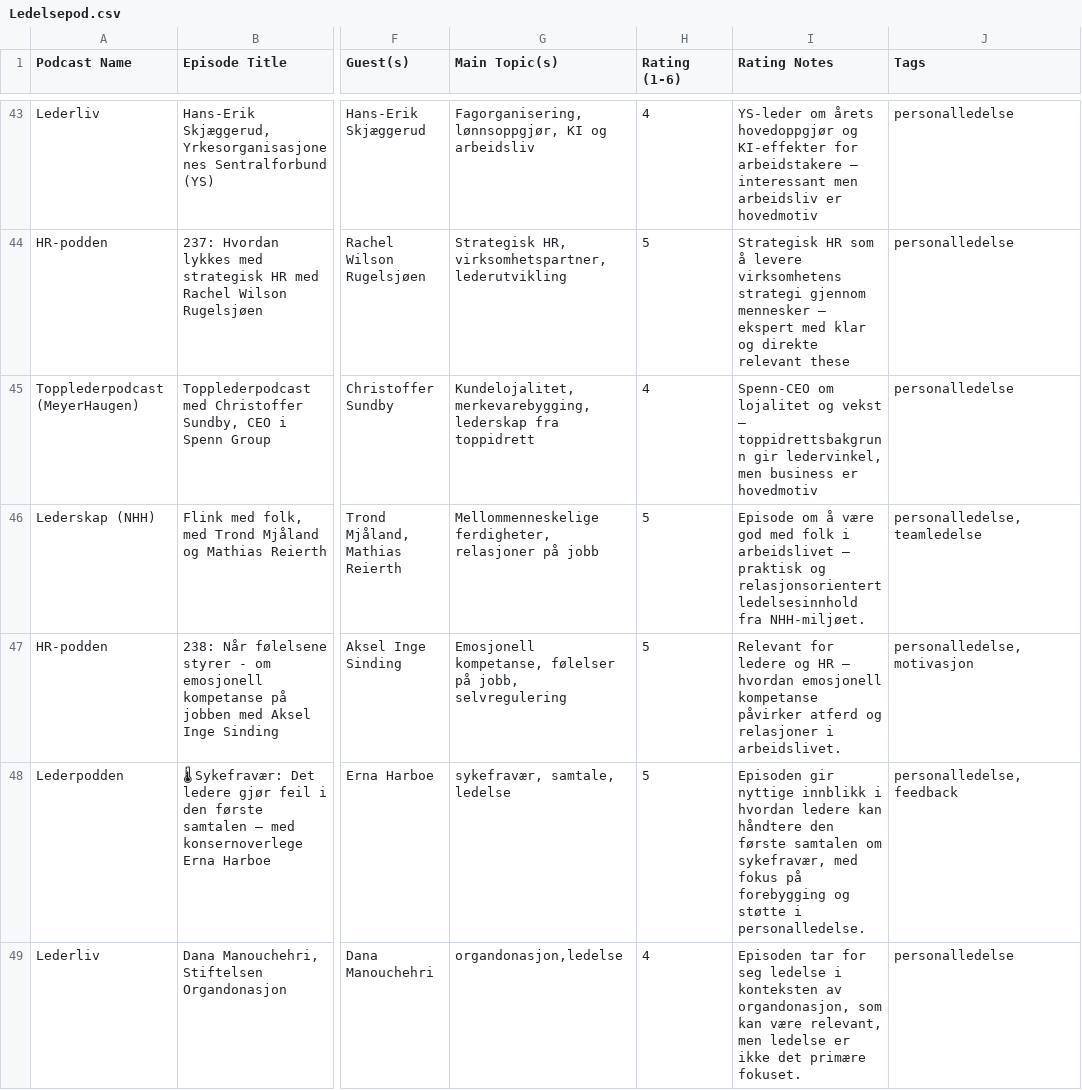
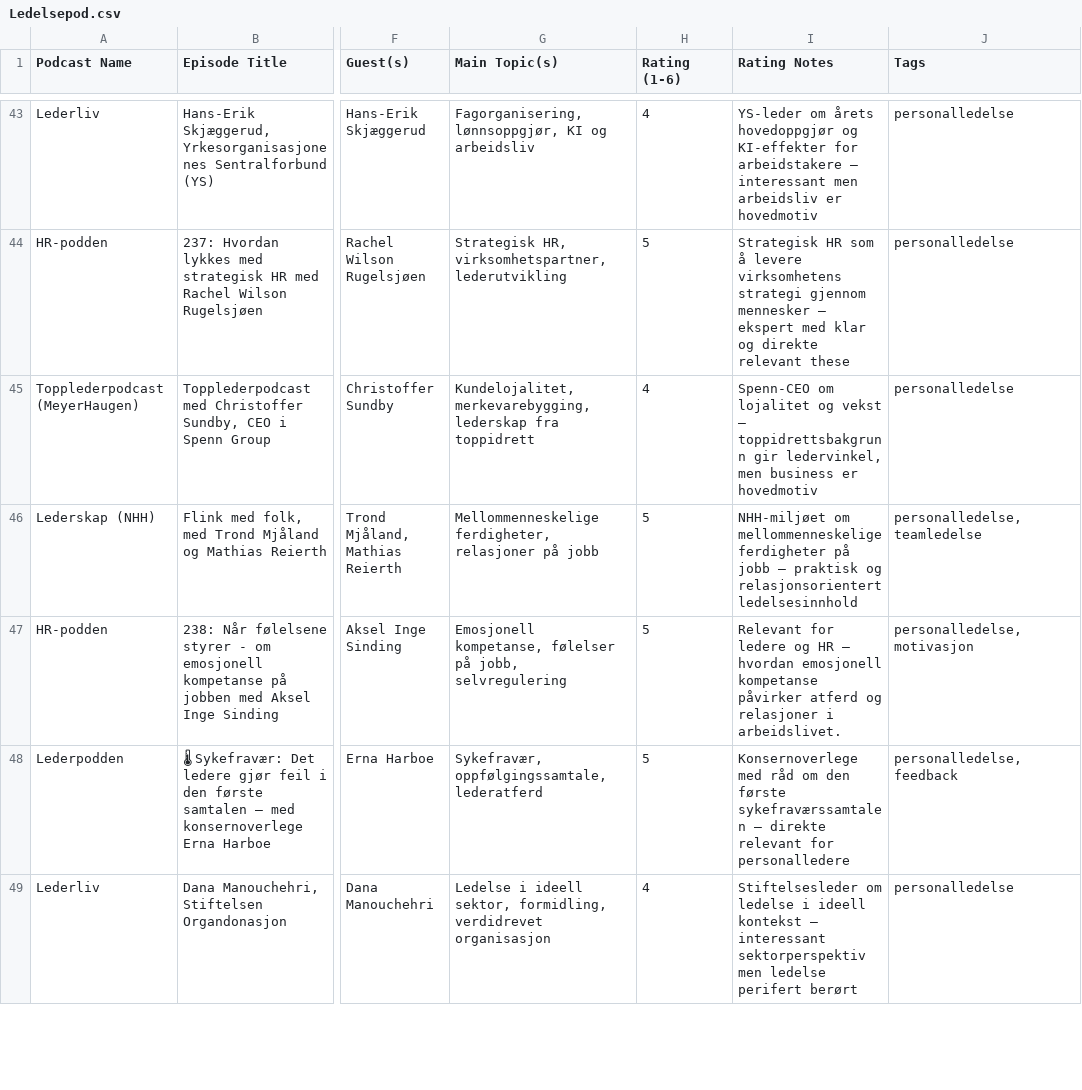
Before and after one commit to cathrinei/LedelsespodClaude, a CSV file: Ledelsepod.csv, drawn as a sheet; only a part is shown, gaps mark what is left out; the diff covers the shown part only; the diff names each change by its address in the sheet, - before the commit and + after, or states it on an @@ line.

Commit message:
Rett Emner og Begrunnelse for 7 episoder; stram inn auto_rate-prompt

```diff
--- a/Ledelsepod.csv
+++ b/Ledelsepod.csv
-I46 (Rating Notes): Episode om å være god med folk i arbeidslivet — praktisk og relasjonsorientert ledelsesinnhold fra NHH-miljøet.
+I46 (Rating Notes): NHH-miljøet om mellommenneskelige ferdigheter på jobb — praktisk og relasjonsorientert ledelsesinnhold
-G48 (Main Topic(s)): sykefravær, samtale, ledelse
+G48 (Main Topic(s)): Sykefravær, oppfølgingssamtale, lederatferd
-I48 (Rating Notes): Episoden gir nyttige innblikk i hvordan ledere kan håndtere den første samtalen om sykefravær, med fokus på forebygging og støtte i personalledelse.
+I48 (Rating Notes): Konsernoverlege med råd om den første sykefraværssamtalen — direkte relevant for personalledere
-G49 (Main Topic(s)): organdonasjon,ledelse
+G49 (Main Topic(s)): Ledelse i ideell sektor, formidling, verdidrevet organisasjon
-I49 (Rating Notes): Episoden tar for seg ledelse i konteksten av organdonasjon, som kan være relevant, men ledelse er ikke det primære fokuset.
+I49 (Rating Notes): Stiftelsesleder om ledelse i ideell kontekst — interessant sektorperspektiv men ledelse perifert berørt
```
Also changed, not shown: 8 edited cells elsewhere in this file, 2 other files.
